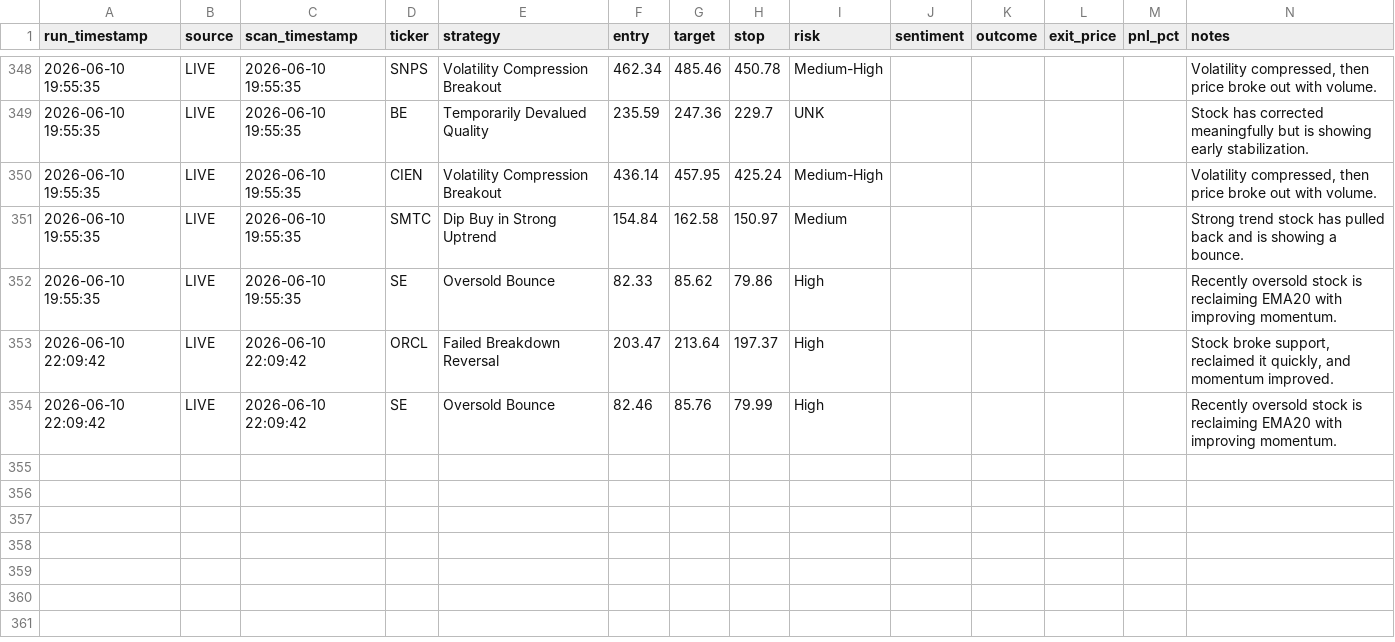
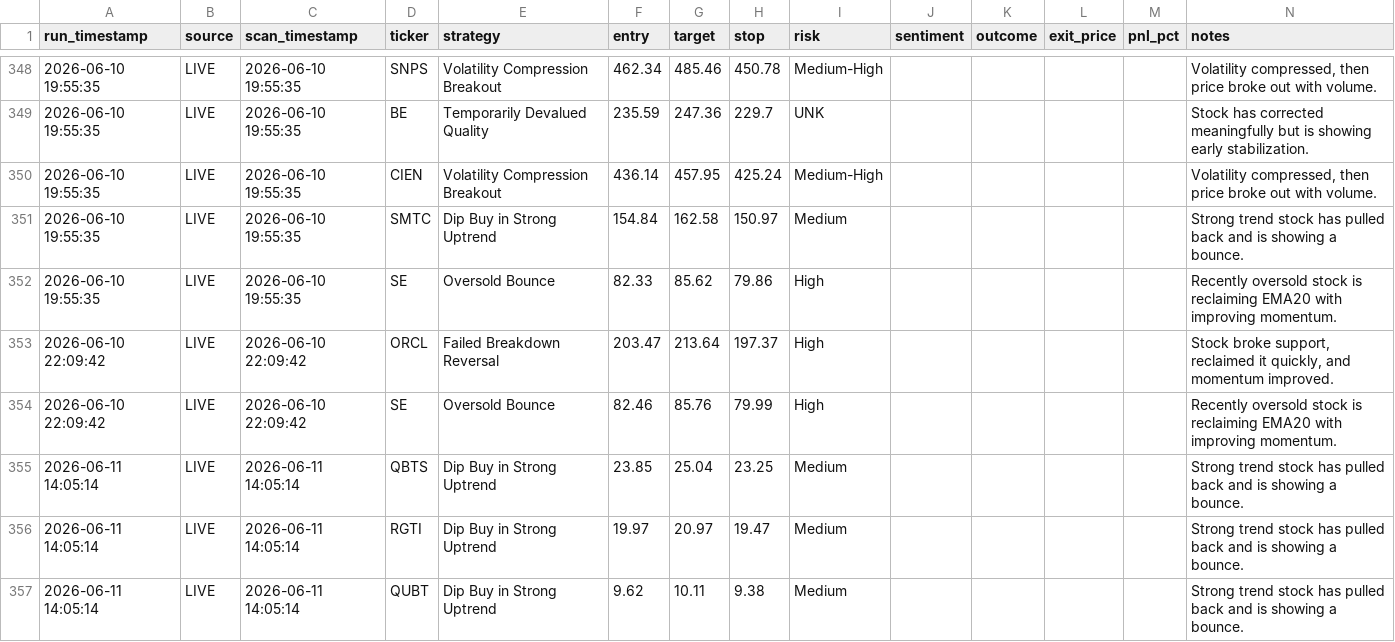
Before and after one commit to ankurjha83/swing-trade-gemini, a CSV file: results/signals.csv, drawn as a sheet; only a part is shown, gaps mark what is left out; the diff names each change by its address in the sheet, - before the commit and + after, or states it on an @@ line.

```diff
--- a/results/signals.csv
+++ b/results/signals.csv
+row 355: 2026-06-11 14:05:14 | LIVE | 2026-06-11 14:05:14 | QBTS | Dip Buy in Strong Uptrend | 23.85 | 25.04 | 23.25 | Medium |  |  |  |  | Strong trend stock has pulled back and is showing a bounce.
+row 356: 2026-06-11 14:05:14 | LIVE | 2026-06-11 14:05:14 | RGTI | Dip Buy in Strong Uptrend | 19.97 | 20.97 | 19.47 | Medium |  |  |  |  | Strong trend stock has pulled back and is showing a bounce.
+row 357: 2026-06-11 14:05:14 | LIVE | 2026-06-11 14:05:14 | QUBT | Dip Buy in Strong Uptrend | 9.62 | 10.11 | 9.38 | Medium |  |  |  |  | Strong trend stock has pulled back and is showing a bounce.
```
